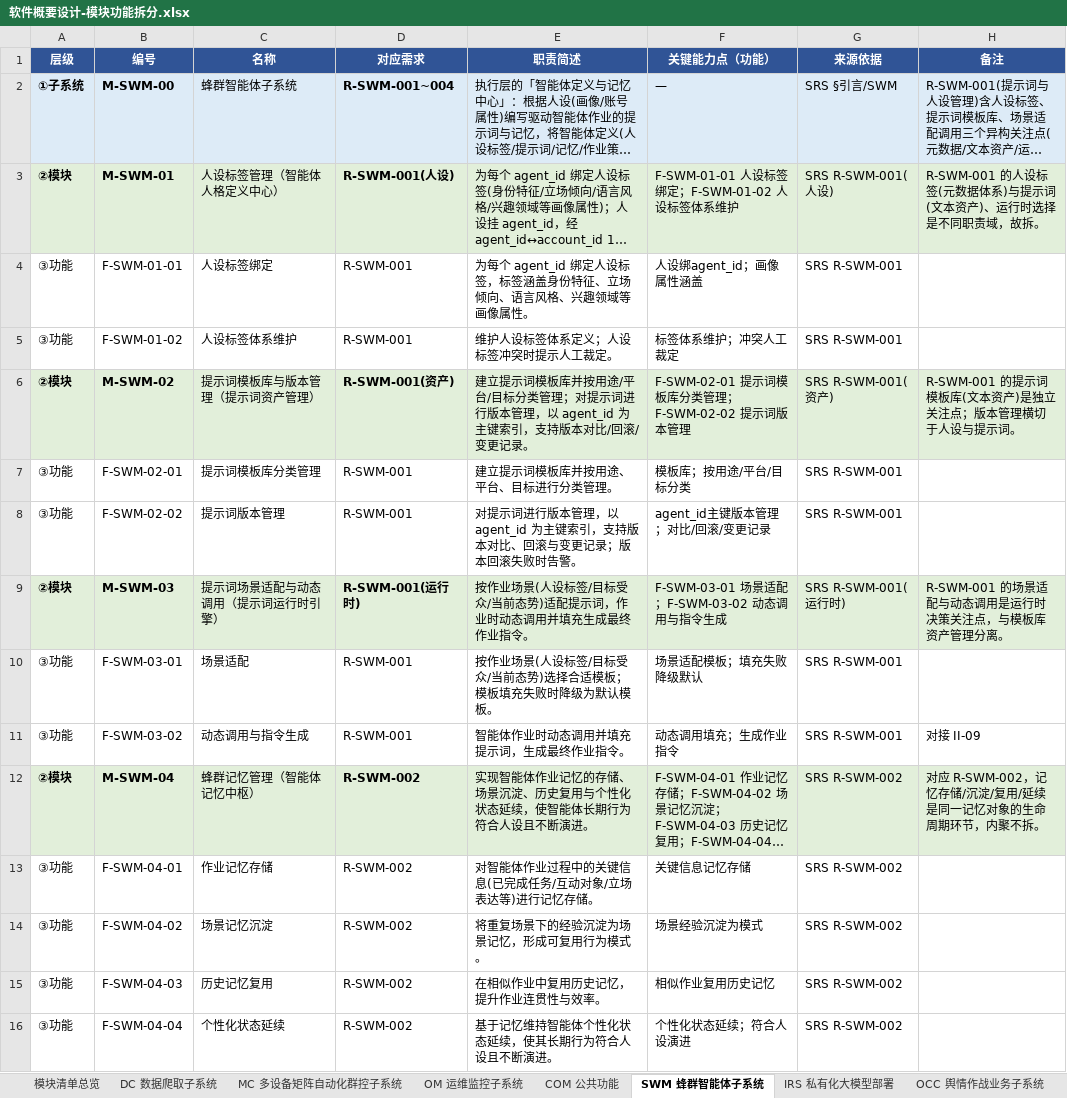
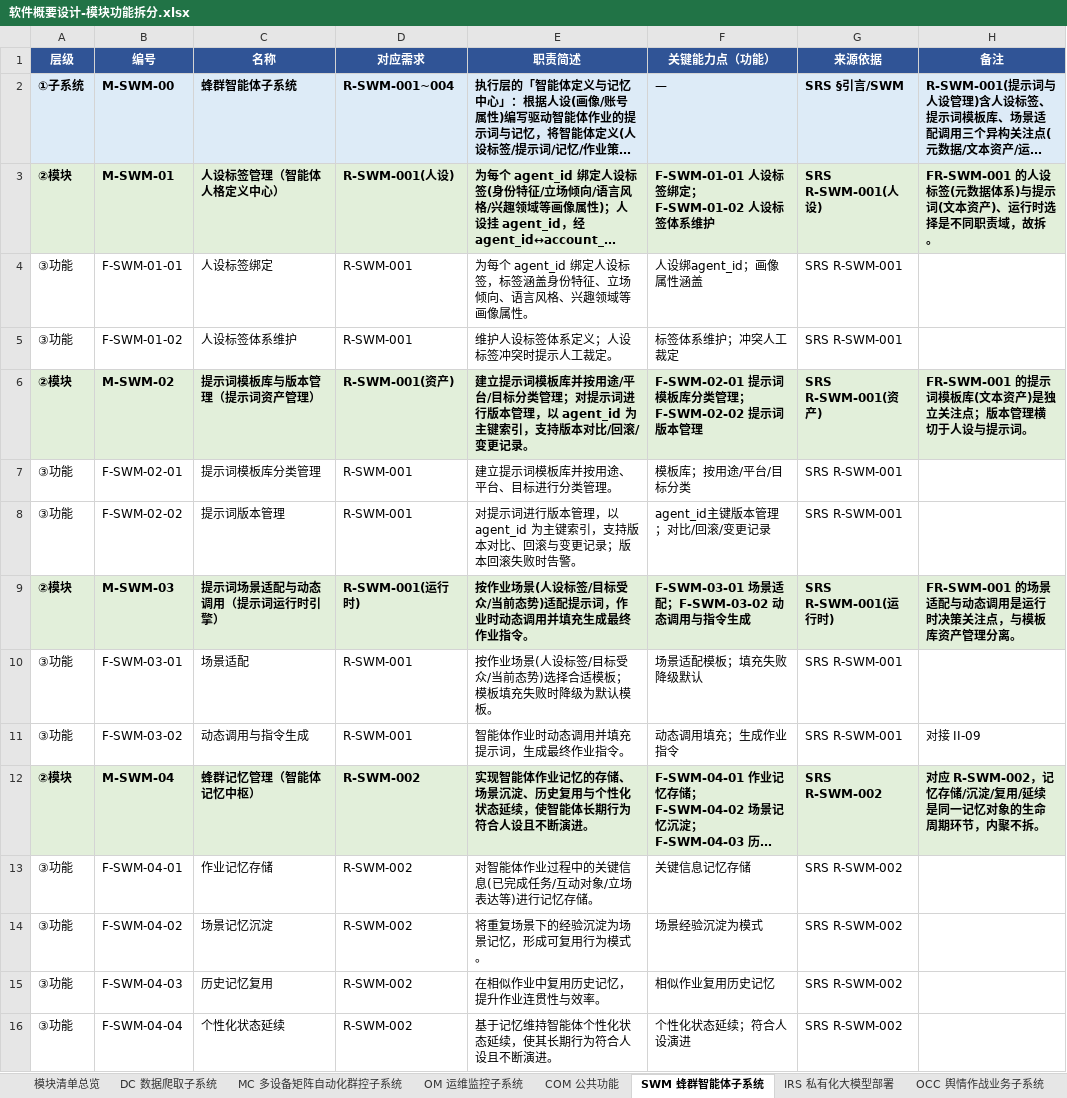
Before and after one commit to Sj-g/obsidian, an Excel workbook: 公司项目/认知作战/文档/软件概要设计-模块功能拆分.xlsx, sheet SWM 蜂群智能体子系统, drawn as a sheet; only a part is shown; long unchanged cells end in …; values as stored, in another font and other column widths than the file's, no borders; the diff covers the shown part only; the diff names each change by its address in the sheet, - before the commit and + after, or states it on an @@ line.

```diff
--- a/公司项目/认知作战/文档/软件概要设计-模块功能拆分.xlsx (sheet SWM 蜂群智能体子系统)
+++ b/公司项目/认知作战/文档/软件概要设计-模块功能拆分.xlsx (sheet SWM 蜂群智能体子系统)
-C2:C3 bold: off
+C2:C3 bold: on
-E2:H3 bold: off
+E2:H3 bold: on
-H3 (备注): R-SWM-001 的人设标…
+H3 (备注): FR-SWM-001 的人设标…
-C6 bold: off
+C6 bold: on
-E6:H6 bold: off
+E6:H6 bold: on
-H6 (备注): R-SWM-001 的提示词模板库(文本资产)是独立关注点；版本管理横切于人设与提示词。
+H6 (备注): FR-SWM-001 的提示词模板库(文本资产)是独立关注点；版本管理横切于人设与提示词。
-C9 bold: off
+C9 bold: on
-E9:H9 bold: off
+E9:H9 bold: on
-H9 (备注): R-SWM-001 的场景适配与动态调用是运行时决策关注点，与模板库资产管理分离。
+H9 (备注): FR-SWM-001 的场景适配与动态调用是运行时决策关注点，与模板库资产管理分离。
-C12 bold: off
+C12 bold: on
-E12:H12 bold: off
+E12:H12 bold: on
```
Also changed, not shown: 6 edited cells and cell formats elsewhere in this sheet, sheet OCC 舆情作战业务子系统, 1 other file.
